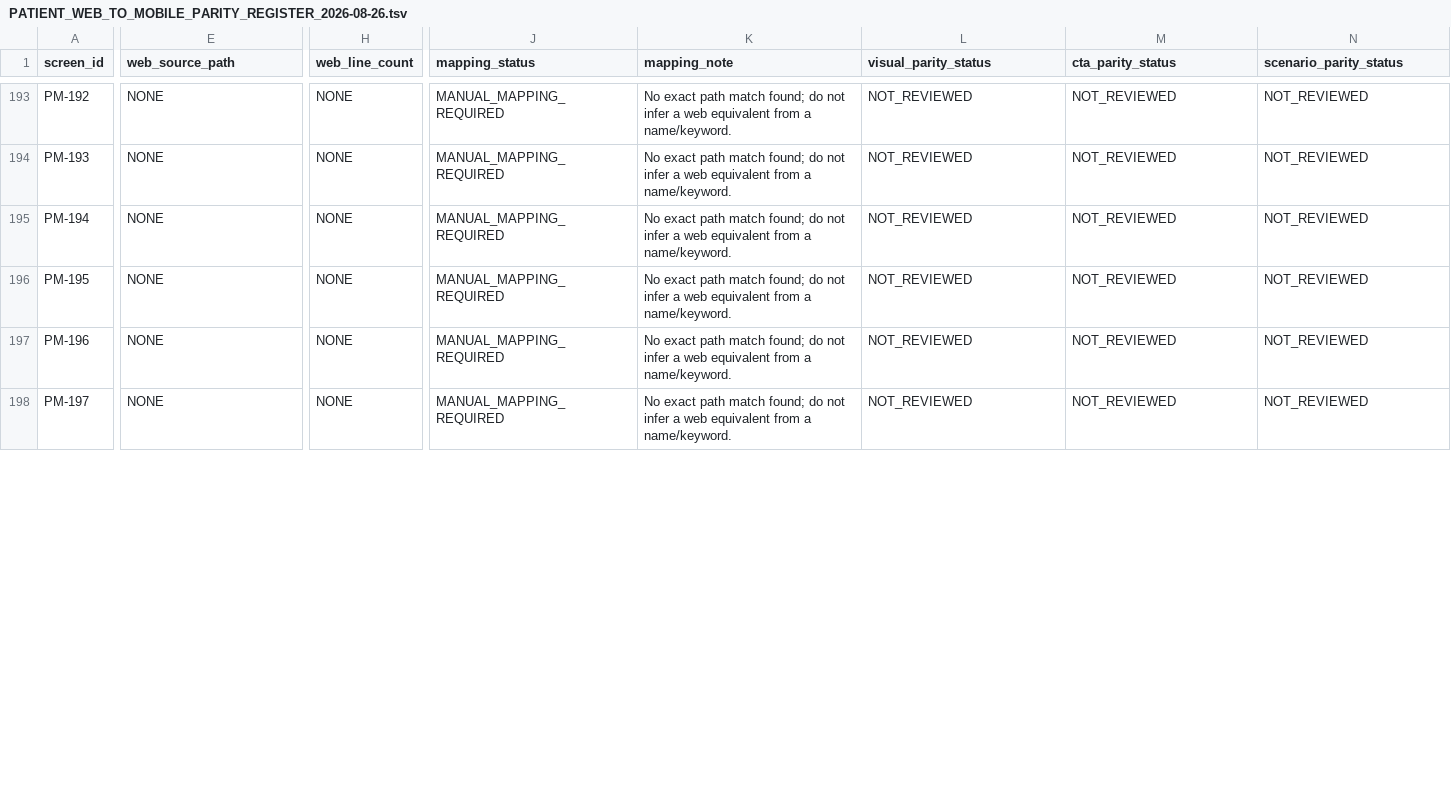
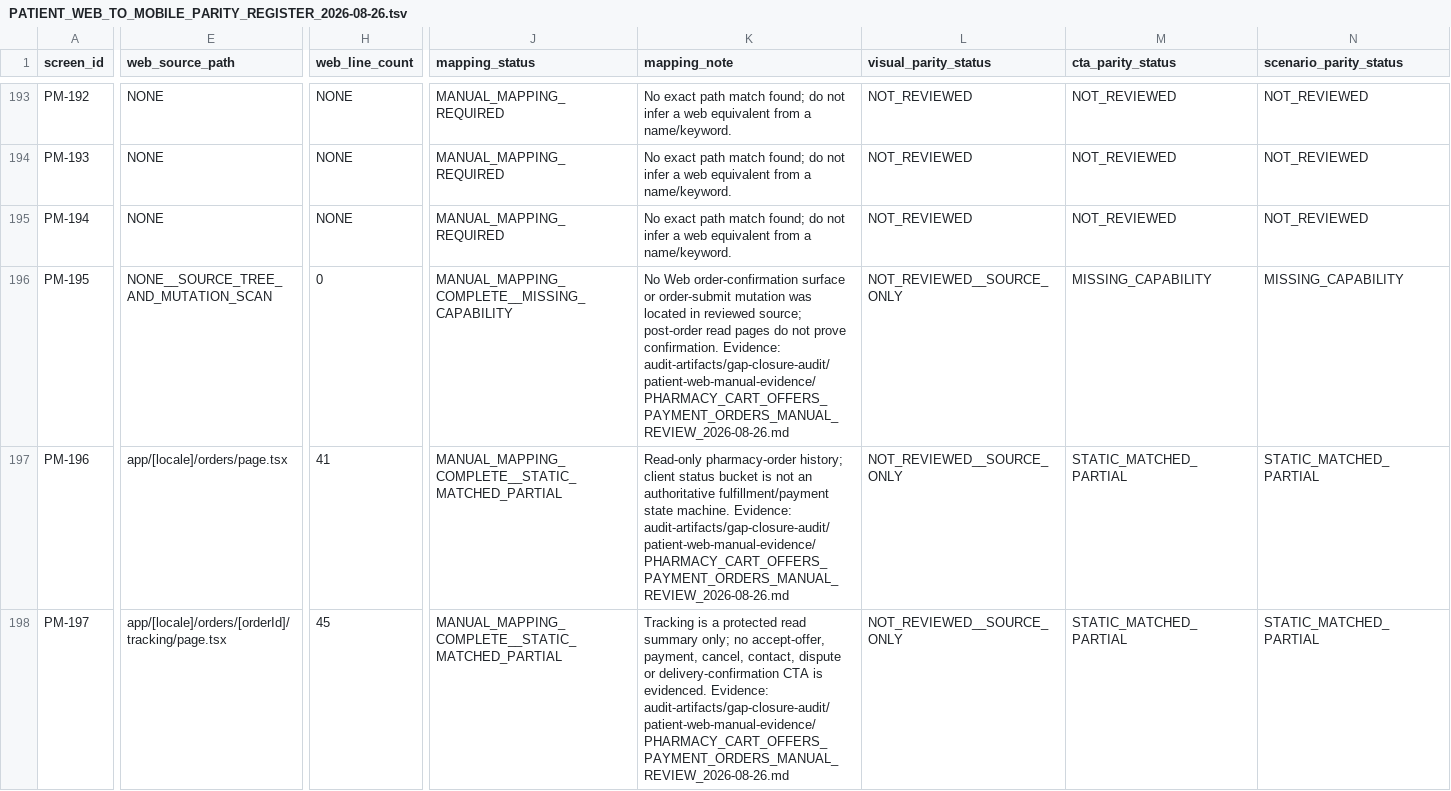
Before and after one commit to obaid08642-ops/new, a TSV file: audit-artifacts/gap-closure-audit/PATIENT_WEB_TO_MOBILE_PARITY_REGISTER_2026-08-26.tsv, drawn as a sheet; only a part is shown, gaps mark what is left out; the diff covers the shown part only; the diff names each change by its address in the sheet, - before the commit and + after, or states it on an @@ line.

Commit message:
audit: review web pharmacy order flows

```diff
--- a/audit-artifacts/gap-closure-audit/PATIENT_WEB_TO_MOBILE_PARITY_REGISTER_2026-08-26.tsv
+++ b/audit-artifacts/gap-closure-audit/PATIENT_WEB_TO_MOBILE_PARITY_REGISTER_2026-08-26.tsv
-E196 (web_source_path): NONE
+E196 (web_source_path): NONE__SOURCE_TREE_AND_MUTATION_SCAN
-H196 (web_line_count): NONE
+H196 (web_line_count): 0
-J196 (mapping_status): MANUAL_MAPPING_REQUIRED
+J196 (mapping_status): MANUAL_MAPPING_COMPLETE__MISSING_CAPABILITY
-K196 (mapping_note): No exact path match found; do not infer a web equivalent from a name/keyword.
+K196 (mapping_note): No Web order-confirmation surface or order-submit mutation was located in reviewed source; post-order read pages do not prove confirmation. Evidence: audit-artifacts/gap-closure-audit/patient-web-manual-evidence/PHARMACY_CART_OFFERS_PAYMENT_ORDERS_MANUAL_REVIEW_2026-08-26.md
-L196:L198 (visual_parity_status): NOT_REVIEWED
+L196:L198 (visual_parity_status): NOT_REVIEWED__SOURCE_ONLY
-M196 (cta_parity_status): NOT_REVIEWED
+M196 (cta_parity_status): MISSING_CAPABILITY
-N196 (scenario_parity_status): NOT_REVIEWED
+N196 (scenario_parity_status): MISSING_CAPABILITY
-E197 (web_source_path): NONE
+E197 (web_source_path): app/[locale]/orders/page.tsx
-H197 (web_line_count): NONE
+H197 (web_line_count): 41
-J197:J198 (mapping_status): MANUAL_MAPPING_REQUIRED
+J197:J198 (mapping_status): MANUAL_MAPPING_COMPLETE__STATIC_MATCHED_PARTIAL
-K197 (mapping_note): No exact path match found; do not infer a web equivalent from a name/keyword.
+K197 (mapping_note): Read-only pharmacy-order history; client status bucket is not an authoritative fulfillment/payment state machine. Evidence: audit-artifacts/gap-closure-audit/patient-web-manual-evidence/PHARMACY_CART_OFFERS_PAYMENT_ORDERS_MANUAL_REVIEW_2026-08-26.md
-M197:M198 (cta_parity_status): NOT_REVIEWED
+M197:M198 (cta_parity_status): STATIC_MATCHED_PARTIAL
-N197:N198 (scenario_parity_status): NOT_REVIEWED
+N197:N198 (scenario_parity_status): STATIC_MATCHED_PARTIAL
-E198 (web_source_path): NONE
+E198 (web_source_path): app/[locale]/orders/[orderId]/tracking/page.tsx
-H198 (web_line_count): NONE
+H198 (web_line_count): 45
-K198 (mapping_note): No exact path match found; do not infer a web equivalent from a name/keyword.
+K198 (mapping_note): Tracking is a protected read summary only; no accept-offer, payment, cancel, contact, dispute or delivery-confirmation CTA is evidenced. Evidence: audit-artifacts/gap-closure-audit/patient-web-manual-evidence/PHARMACY_CART_OFFERS_PAYMENT_ORDERS_MANUAL_REVIEW_2026-08-26.md
```
Also changed, not shown: 110 edited cells elsewhere in this file, 2 other files.
